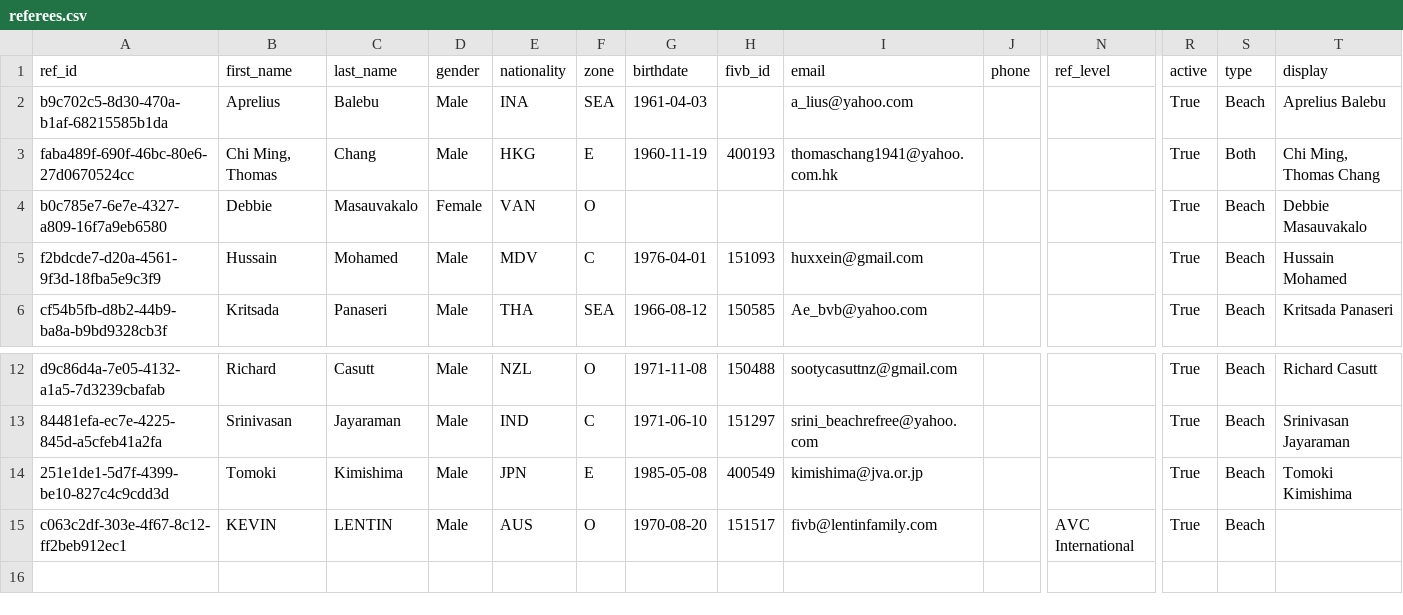
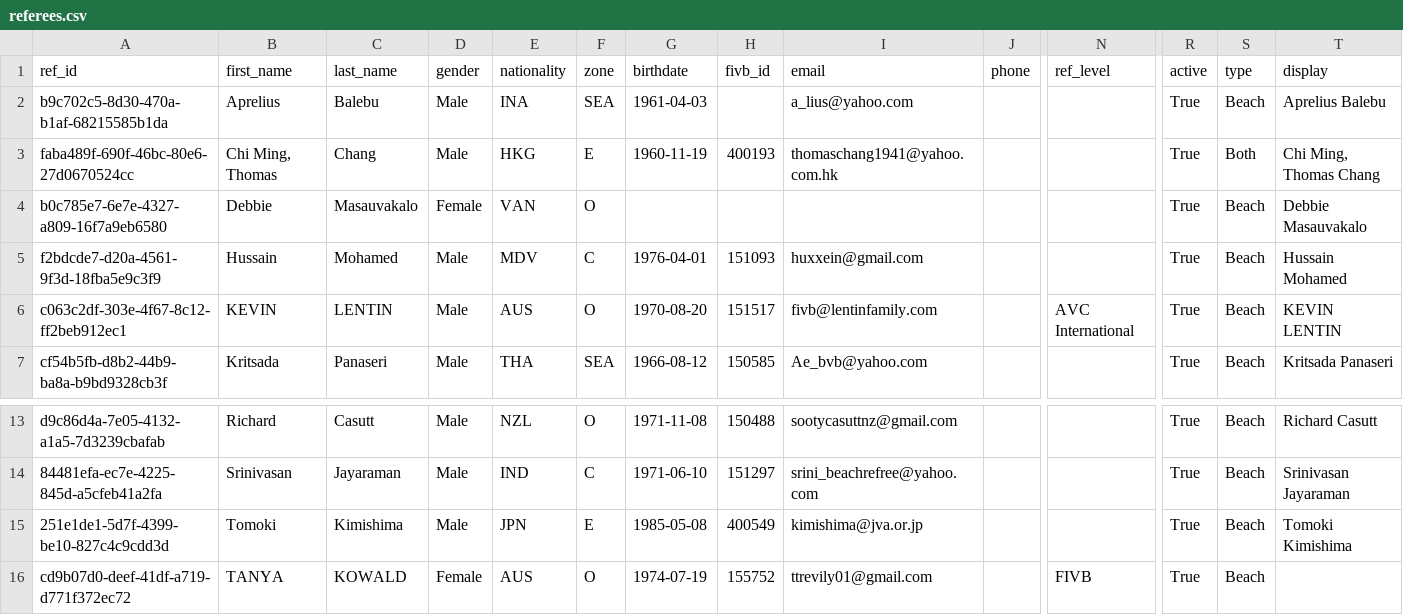
Before and after one commit to avcbeach/referee-database, a CSV file: data/referees.csv, drawn as a sheet; only a part is shown, gaps mark what is left out; removed rows and columns are numbered as before the commit, all else as after; rows hold the shown columns only; the diff names each change by its address in the sheet, - before the commit and + after, or states it on an @@ line.

Commit message:
Update referees.csv via referee app

```diff
--- a/data/referees.csv
+++ b/data/referees.csv
+row 6: c063c2df-303e-4f67-8c12-ff2beb912ec1 | KEVIN | LENTIN | Male | AUS | O | 1970-08-20 | 151517 | fivb@lentinfamily.com |  | AVC International | True | Beach | KEVIN LENTIN
-row 15: c063c2df-303e-4f67-8c12-ff2beb912ec1 | KEVIN | LENTIN | Male | AUS | O | 1970-08-20 | 151517 | fivb@lentinfamily.com |  | AVC International | True | Beach
+row 16: cd9b07d0-deef-41df-a719-d771f372ec72 | TANYA | KOWALD | Female | AUS | O | 1974-07-19 | 155752 | ttrevily01@gmail.com |  | FIVB | True | Beach
```
